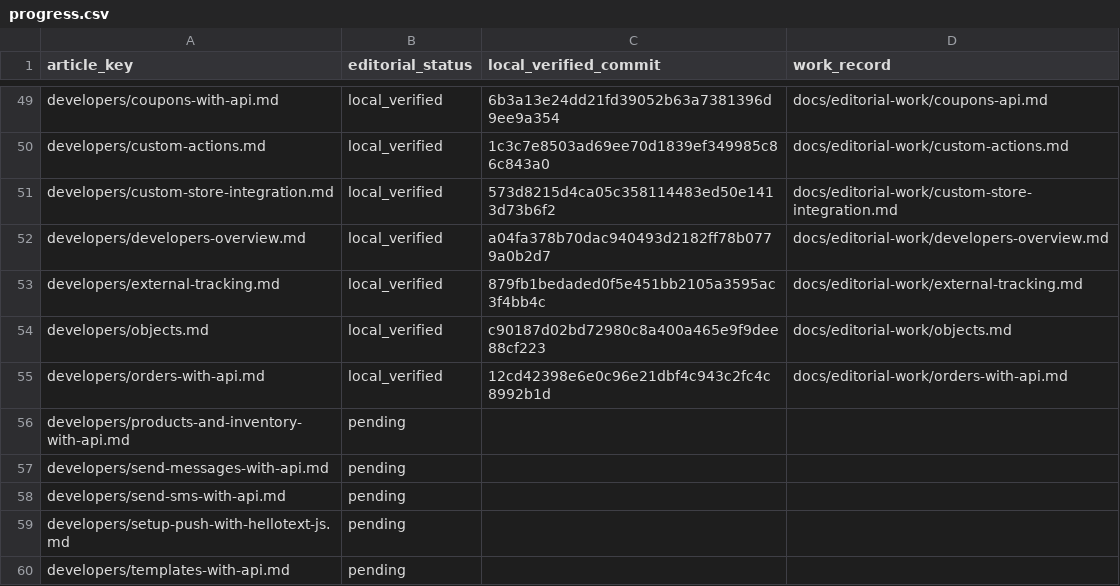
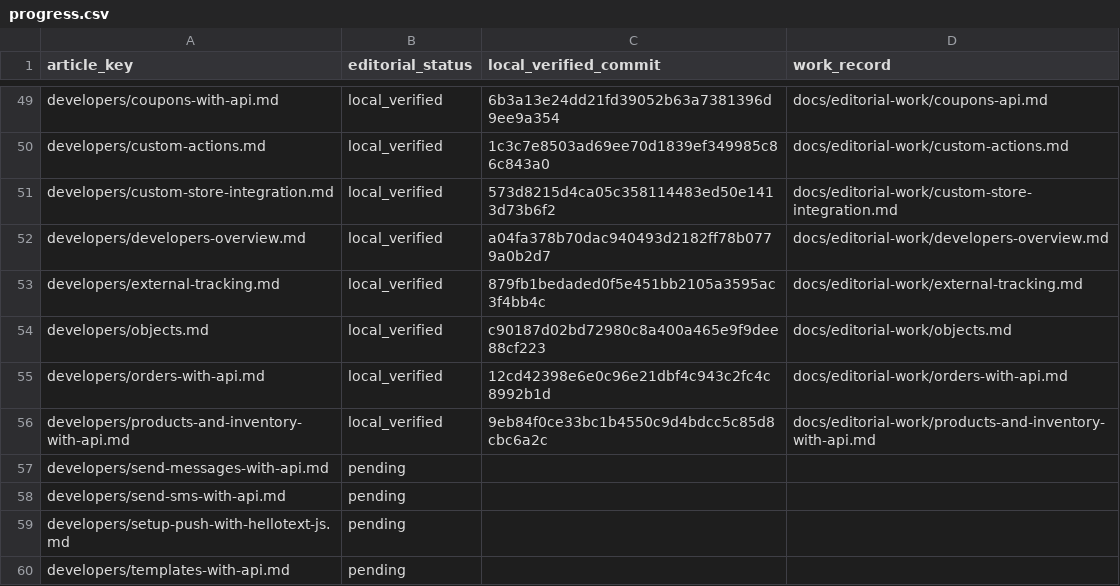
Before and after one commit to hellotext/help, a CSV file: docs/editorial-work/progress.csv, drawn as a sheet; only a part is shown, gaps mark what is left out.

Commit message:
Record verified products API editorial progress

```diff
--- a/docs/editorial-work/progress.csv
+++ b/docs/editorial-work/progress.csv
@@ -55,3 +55,3 @@ developers/objects.md,local_verified,c90187d02bd72980c8a400a465e9f9dee88cf223,do
 developers/orders-with-api.md,local_verified,12cd42398e6e0c96e21dbf4c943c2fc4c8992b1d,docs/editorial-work/orders-with-api.md
-developers/products-and-inventory-with-api.md,pending,,
+developers/products-and-inventory-with-api.md,local_verified,9eb84f0ce33bc1b4550c9d4bdcc5c85d8cbc6a2c,docs/editorial-work/products-and-inventory-with-api.md
 developers/send-messages-with-api.md,pending,,
```
Also changed, not shown: 1 other file.
